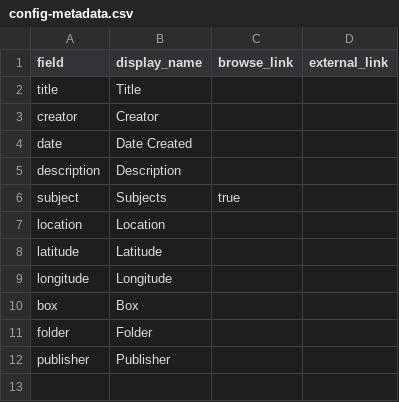
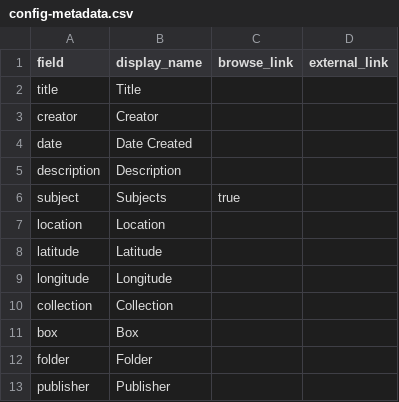
Before and after one commit to Julie21999/iu-the-gary-project, a CSV file: _data/config-metadata.csv, drawn as a sheet.

```diff
--- a/_data/config-metadata.csv
+++ b/_data/config-metadata.csv
@@ -9,2 +9,3 @@ latitude,Latitude,,
 longitude,Longitude,,
+collection,Collection,,
 box,Box,,
```
Also changed, not shown: _data/config-search.csv, _data/data.csv, 2 other files.
